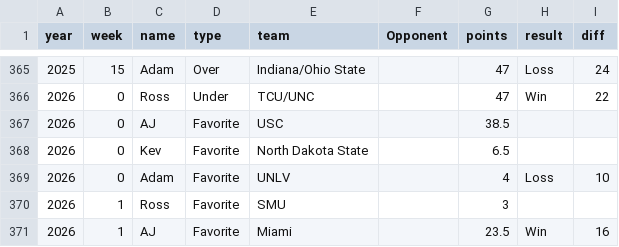
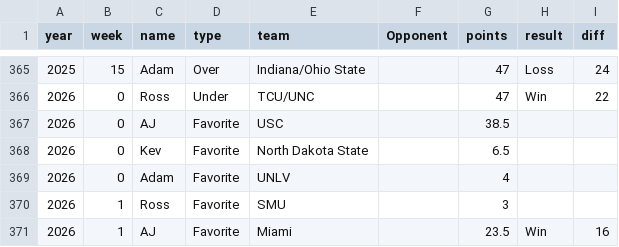
Before and after one commit to kevinjknudson/RBWR, a CSV file: picks.csv, drawn as a sheet; only a part is shown, gaps mark what is left out.

Commit message:
Sync picks from sheet

```diff
--- a/picks.csv
+++ b/picks.csv
@@ -368,3 +368,3 @@ year,week,name,type,team,Opponent,points,result,diff
 2026,0,Kev,Favorite,North Dakota State,,6.5,,
-2026,0,Adam,Favorite,UNLV,,4,Loss,10
+2026,0,Adam,Favorite,UNLV,,4,,
 2026,1,Ross,Favorite,SMU,,3,,
```
